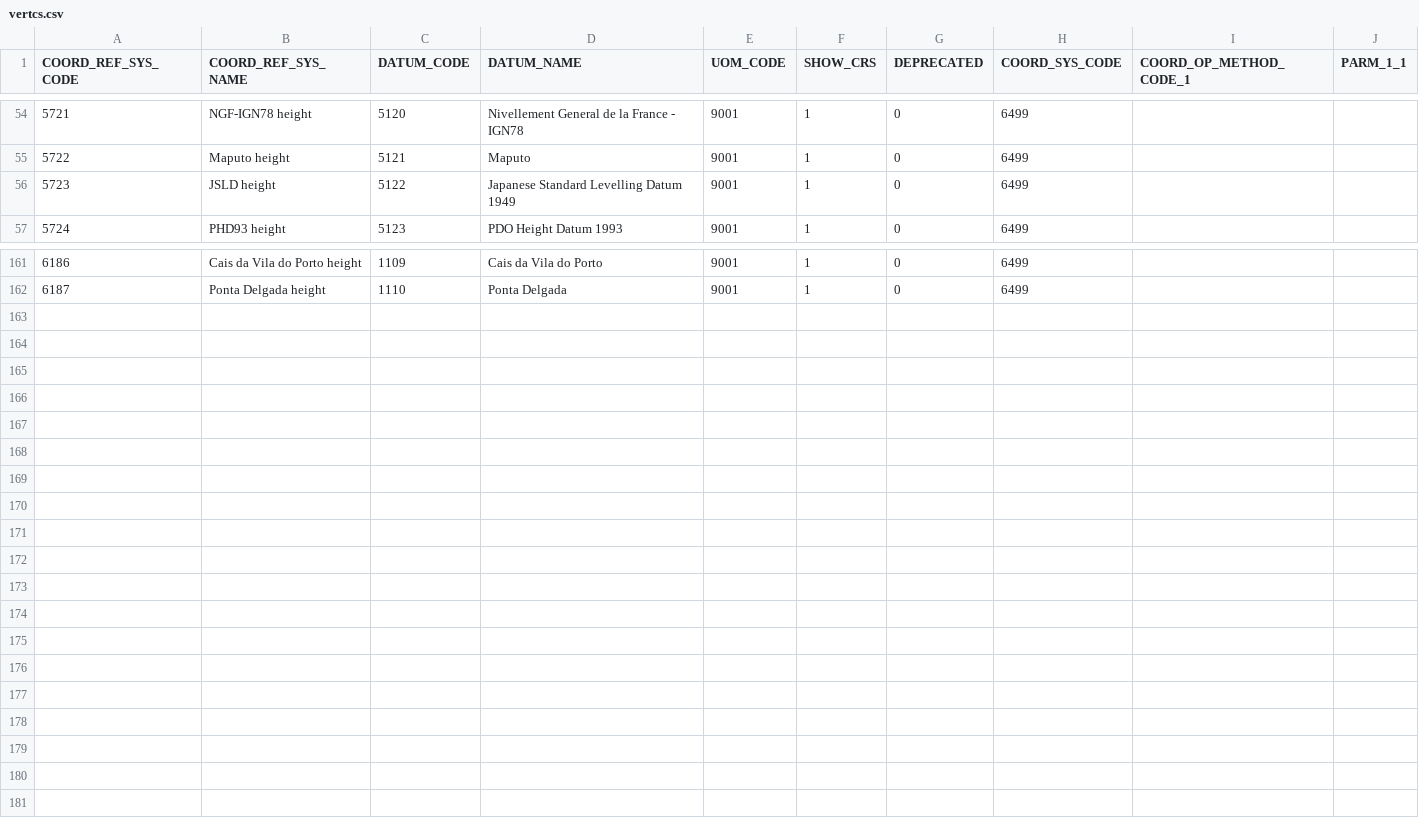
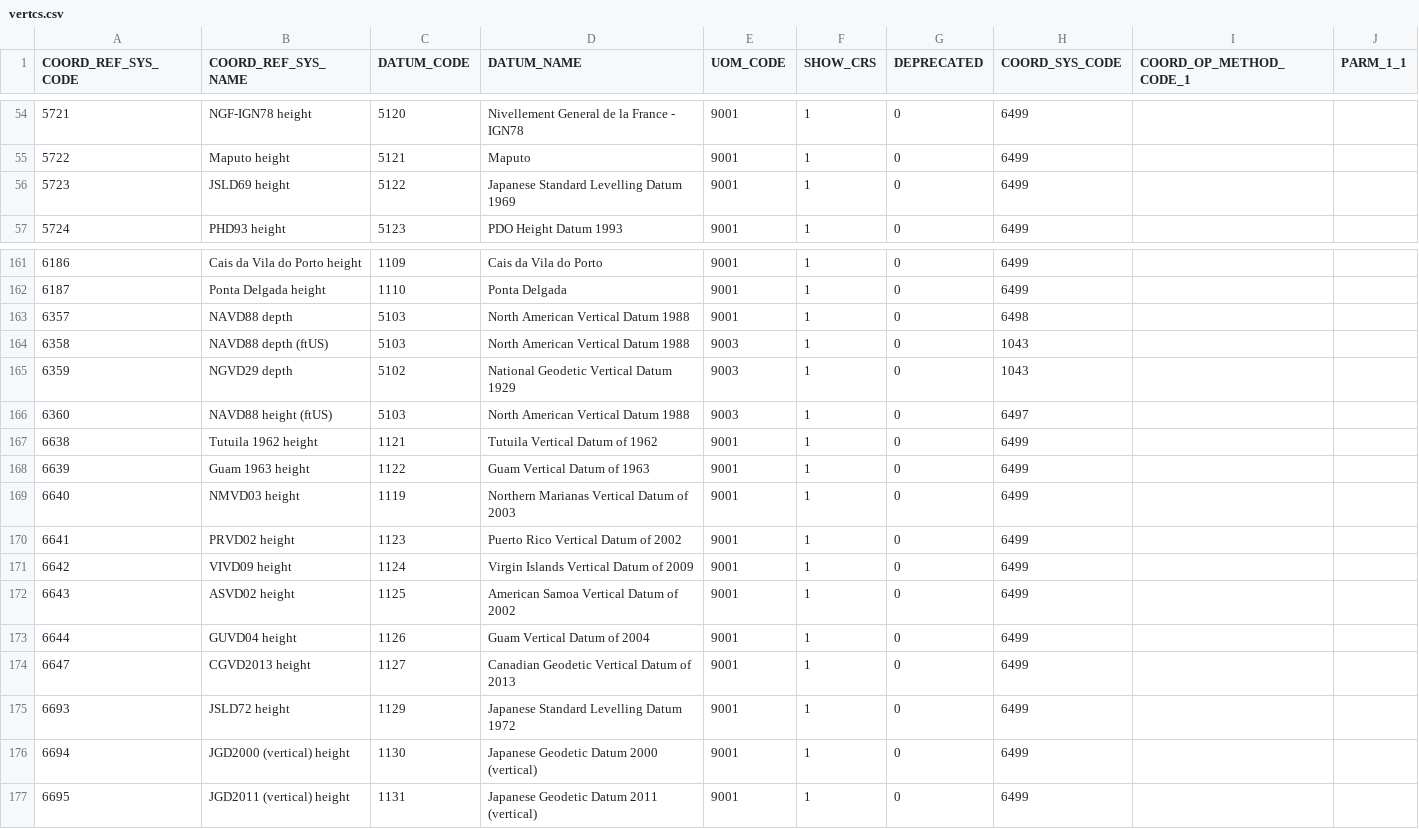
Before and after one commit to aashish24/gdal-svn, a CSV file: data/vertcs.csv, drawn as a sheet; only a part is shown, gaps mark what is left out.

```diff
--- a/data/vertcs.csv
+++ b/data/vertcs.csv
@@ -55,3 +55,3 @@
 5722,Maputo height,5121,Maputo,9001,1,0,6499,,
-5723,JSLD height,5122,Japanese Standard Levelling Datum 1949,9001,1,0,6499,,
+5723,JSLD69 height,5122,Japanese Standard Levelling Datum 1969,9001,1,0,6499,,
 5724,PHD93 height,5123,PDO Height Datum 1993,9001,1,0,6499,,
@@ -162 +162,16 @@
 6187,Ponta Delgada height,1110,Ponta Delgada,9001,1,0,6499,,
+6357,NAVD88 depth,5103,North American Vertical Datum 1988,9001,1,0,6498,,
+6358,"NAVD88 depth (ftUS)",5103,North American Vertical Datum 1988,9003,1,0,1043,,
+6359,NGVD29 depth,5102,National Geodetic Vertical Datum 1929,9003,1,0,1043,,
+6360,"NAVD88 height (ftUS)",5103,North American Vertical Datum 1988,9003,1,0,6497,,
+6638,Tutuila 1962 height,1121,Tutuila Vertical Datum of 1962,9001,1,0,6499,,
+6639,Guam 1963 height,1122,Guam Vertical Datum of 1963,9001,1,0,6499,,
+6640,NMVD03 height,1119,Northern Marianas Vertical Datum of 2003,9001,1,0,6499,,
+6641,PRVD02 height,1123,Puerto Rico Vertical Datum of 2002,9001,1,0,6499,,
+6642,VIVD09 height,1124,Virgin Islands Vertical Datum of 2009,9001,1,0,6499,,
+6643,ASVD02 height,1125,American Samoa Vertical Datum of 2002,9001,1,0,6499,,
+6644,GUVD04 height,1126,Guam Vertical Datum of 2004,9001,1,0,6499,,
+6647,CGVD2013 height,1127,Canadian Geodetic Vertical Datum of 2013,9001,1,0,6499,,
+6693,JSLD72 height,1129,Japanese Standard Levelling Datum 1972,9001,1,0,6499,,
+6694,"JGD2000 (vertical) height",1130,"Japanese Geodetic Datum 2000 (vertical)",9001,1,0,6499,,
+6695,"JGD2011 (vertical) height",1131,"Japanese Geodetic Datum 2011 (vertical)",9001,1,0,6499,,
```
Also changed, not shown: data/coordinate_axis.csv, data/datum_shift.csv, 8 other files.
